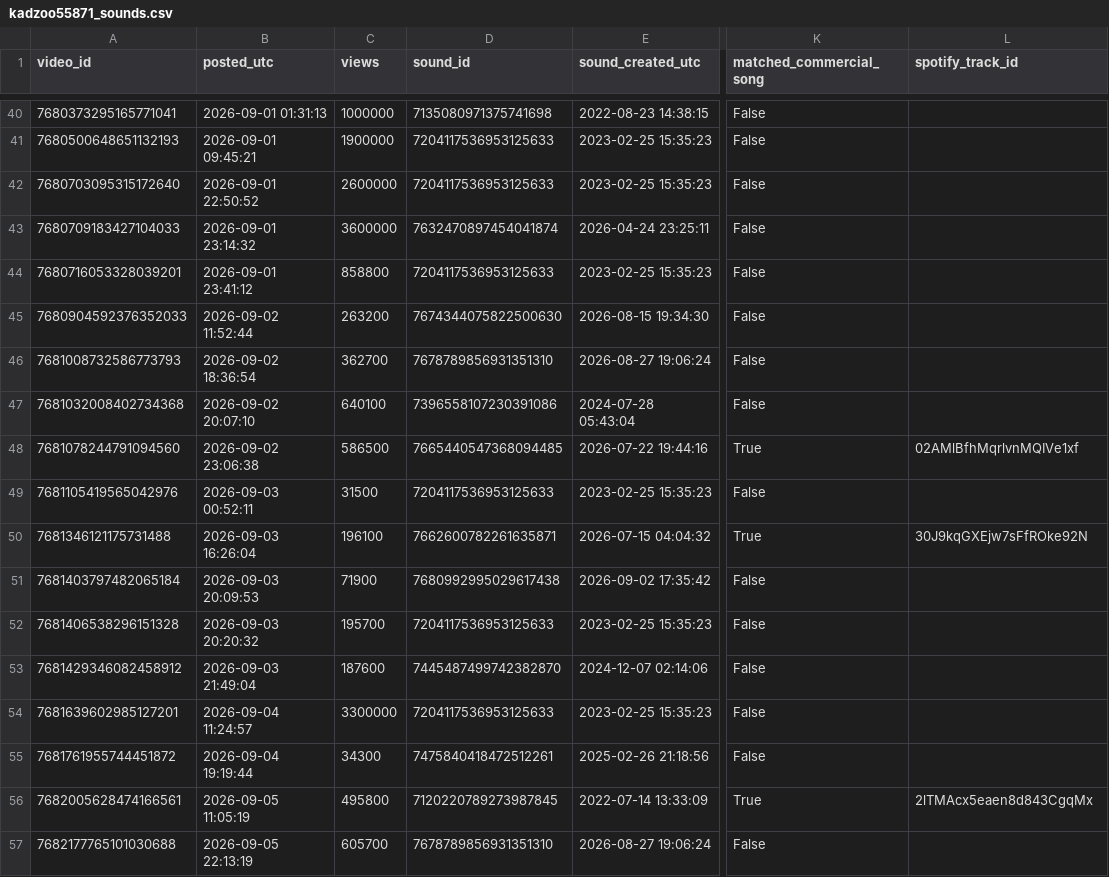
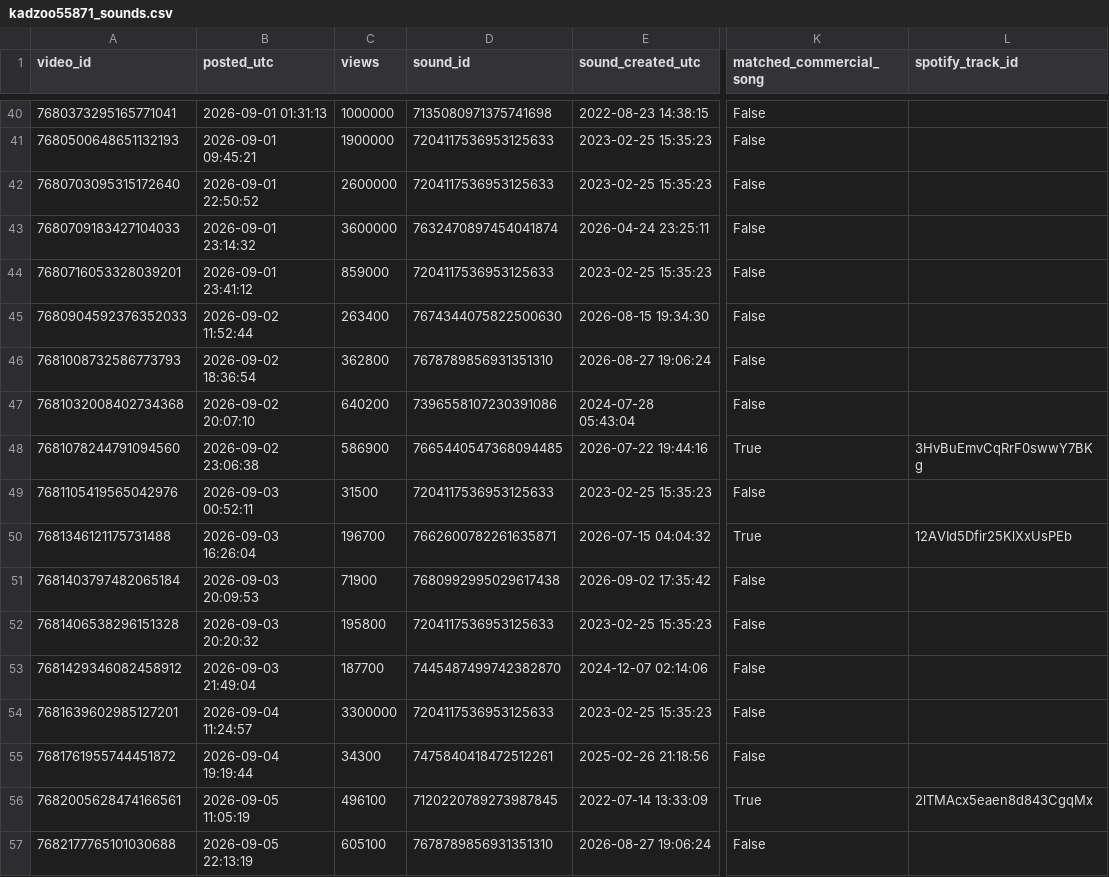
Before and after one commit to nobleskele-eng/Cheques, a CSV file: research/data/kadzoo55871_sounds.csv, drawn as a sheet; only a part is shown, gaps mark what is left out; the diff covers the shown part only; the diff names each change by its address in the sheet, - before the commit and + after, or states it on an @@ line.

```diff
--- a/research/data/kadzoo55871_sounds.csv
+++ b/research/data/kadzoo55871_sounds.csv
-C44 (views): 858800
+C44 (views): 859000
-C45 (views): 263200
+C45 (views): 263400
-C46 (views): 362700
+C46 (views): 362800
-C47 (views): 640100
+C47 (views): 640200
-C48 (views): 586500
+C48 (views): 586900
-L48 (spotify_track_id): 02AMlBfhMqrlvnMQIVe1xf
+L48 (spotify_track_id): 3HvBuEmvCqRrF0swwY7BKg
-C50 (views): 196100
+C50 (views): 196700
-L50 (spotify_track_id): 30J9kqGXEjw7sFfROke92N
+L50 (spotify_track_id): 12AVId5Dfir25KlXxUsPEb
-C52 (views): 195700
+C52 (views): 195800
-C53 (views): 187600
+C53 (views): 187700
-C56 (views): 495800
+C56 (views): 496100
-C57 (views): 605700
+C57 (views): 605100
```
Also changed, not shown: 1 added row and 84 edited cells elsewhere in this file, research/data/rvf5567_encoding.csv, research/data/rvf5567_sounds.csv, 8 other files.
